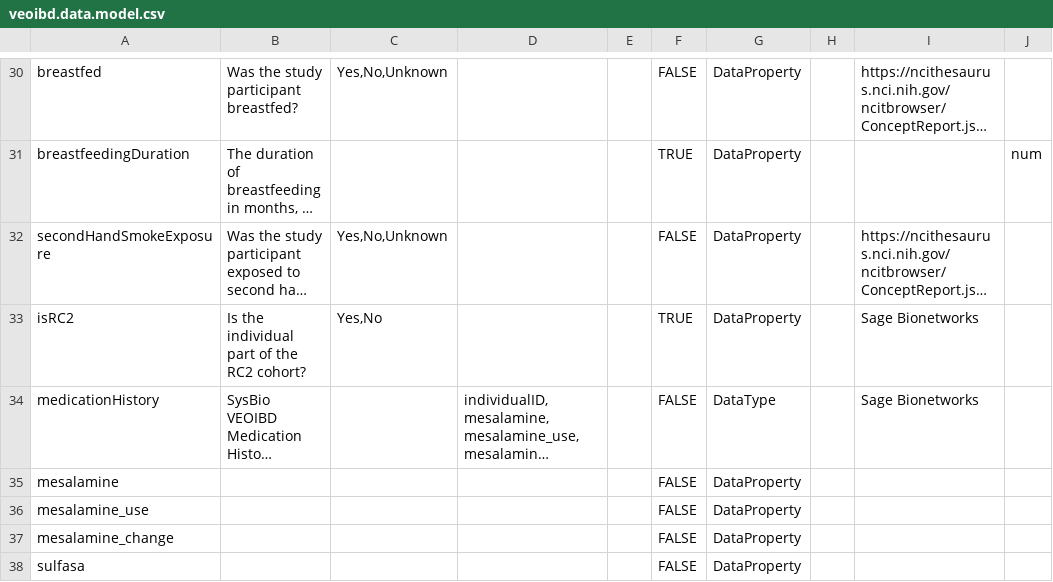
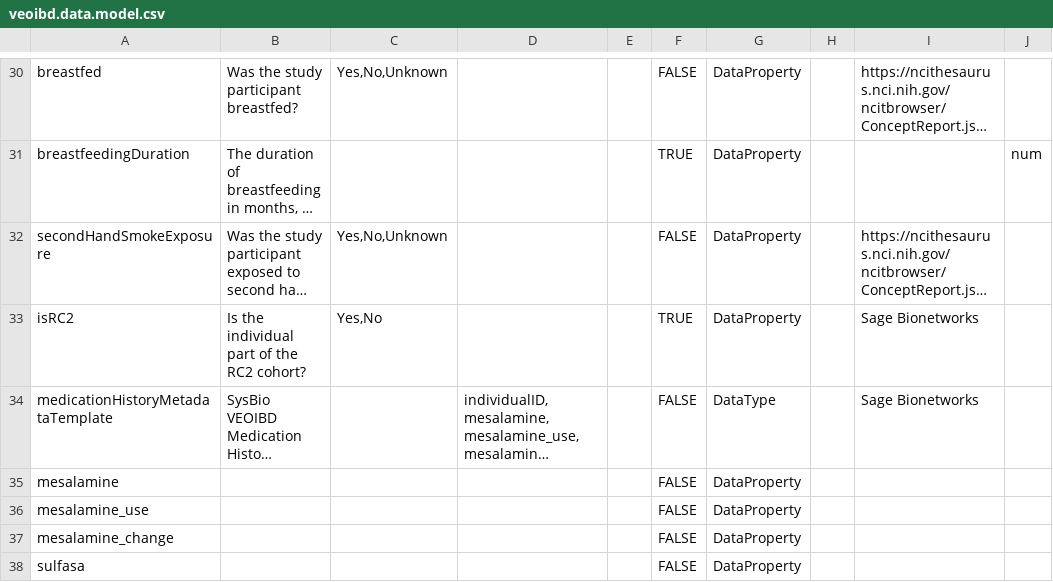
Before and after one commit to VEOIBD/data_models, a CSV file: veoibd.data.model.csv, drawn as a sheet; only a part is shown, gaps mark what is left out; long unchanged cells end in …; the diff names each change by its address in the sheet, - before the commit and + after, or states it on an @@ line.

Commit message:
separate clinical and medication history metadata

```diff
--- a/veoibd.data.model.csv
+++ b/veoibd.data.model.csv
-A34: medicationHistory
+A34: medicationHistoryMetadataTemplate
```
